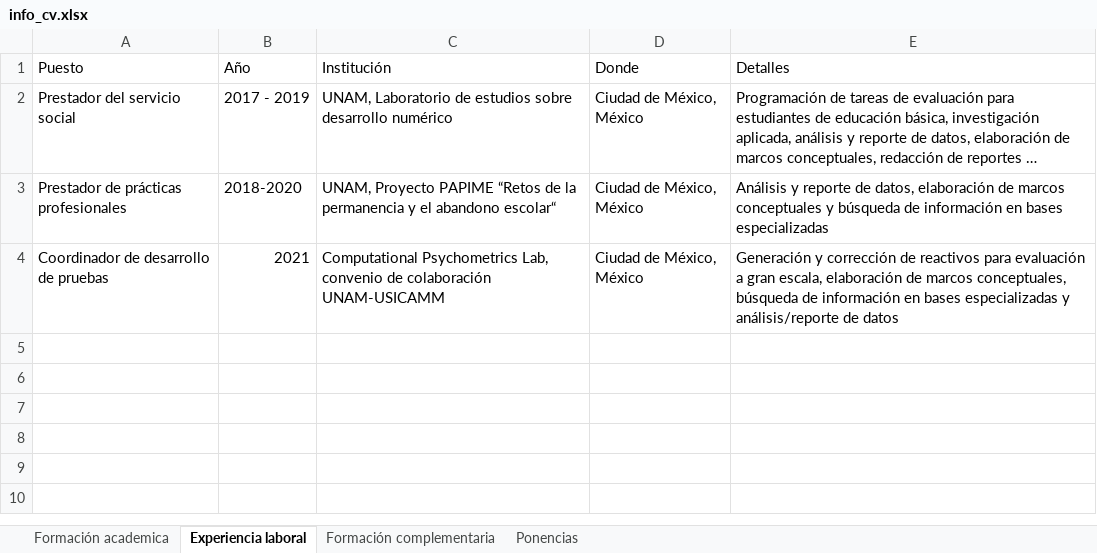
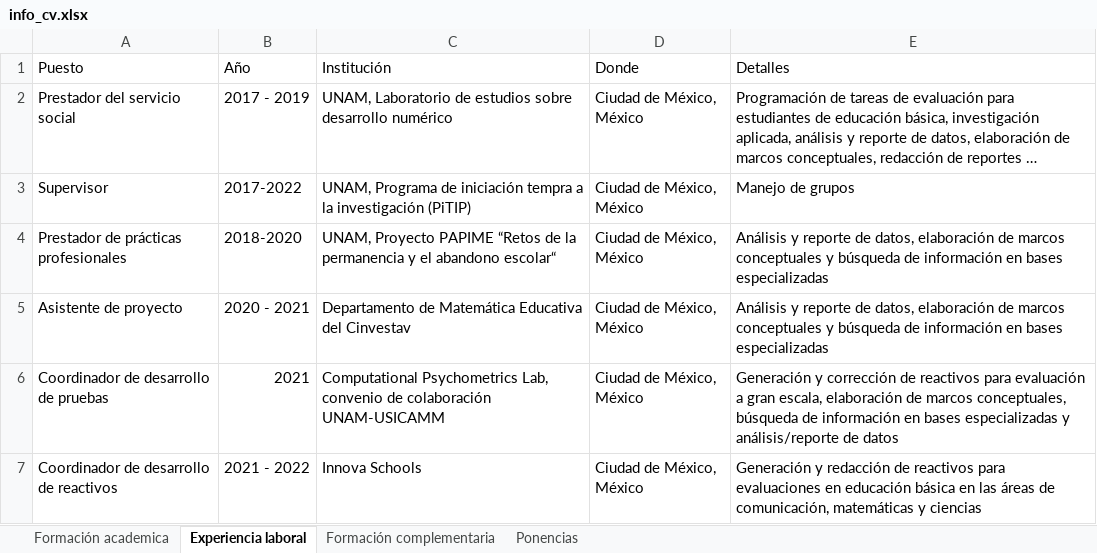
Before and after one commit to Juan9711/CV, an Excel workbook: CV_Díaz_Juan/info_cv.xlsx, sheet Experiencia laboral, drawn as a sheet; long unchanged cells end in …; values as stored, in another font and other column widths than the file's, no borders; the diff names each change by its address in the sheet, - before the commit and + after, or states it on an @@ line.

```diff
--- a/CV_Díaz_Juan/info_cv.xlsx (sheet Experiencia laboral)
+++ b/CV_Díaz_Juan/info_cv.xlsx (sheet Experiencia laboral)
+row 3: Supervisor | 2017-2022 | UNAM, Programa de iniciación tempra a la investigación (PiTIP) | Ciudad de México, México | Manejo de grupos
+row 5: Asistente de proyecto | 2020 - 2021 | Departamento de Matemática Educativa del Cinvestav | Ciudad de México, México | Análisis y reporte de datos, elaboración de marcos conceptuales y búsqueda de información en bases especializadas
+row 7: Coordinador de desarrollo de reactivos | 2021 - 2022 | Innova Schools | Ciudad de México, México | Generación y redacción de reactivos para evaluaciones en educación básica en las áreas de comunicación, matemáticas y ciencias
```
Also changed, not shown: sheet Formación academica, sheet Ponencias, 15 other files.
